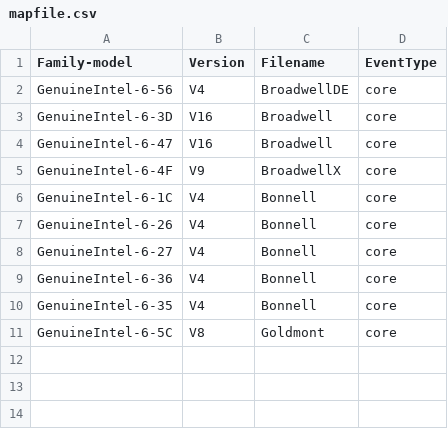
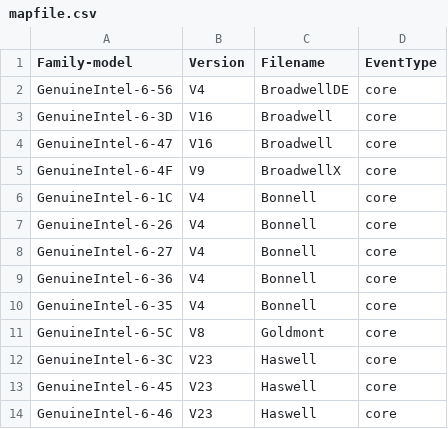
Before and after one commit to kernelorg-mirror/linux_kernel_git_ak_linux-misc, a CSV file: tools/perf/pmu-events/arch/x86/mapfile.csv, drawn as a sheet; the diff names each change by its address in the sheet, - before the commit and + after, or states it on an @@ line.

Commit message:
perf, tools: Add Haswell V23 event file
Add a Intel event file for perf.

Signed-off-by: Andi Kleen <ak@linux.intel.com>

```diff
--- a/tools/perf/pmu-events/arch/x86/mapfile.csv
+++ b/tools/perf/pmu-events/arch/x86/mapfile.csv
+row 12: GenuineIntel-6-3C | V23 | Haswell | core
+row 13: GenuineIntel-6-45 | V23 | Haswell | core
+row 14: GenuineIntel-6-46 | V23 | Haswell | core
```
Also changed, not shown: 7 other files.
